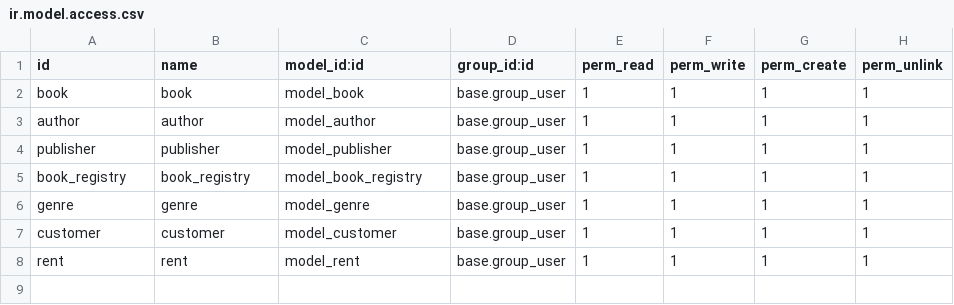
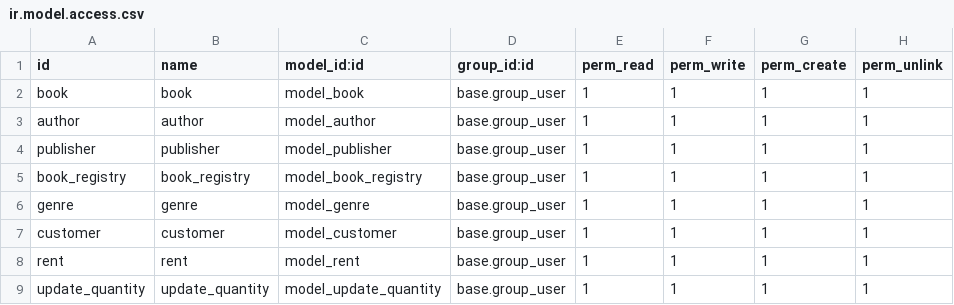
Before and after one commit to mikunatic/debook, a CSV file: security/ir.model.access.csv, drawn as a sheet; the diff names each change by its address in the sheet, - before the commit and + after, or states it on an @@ line.

```diff
--- a/security/ir.model.access.csv
+++ b/security/ir.model.access.csv
+row 9: update_quantity | update_quantity | model_update_quantity | base.group_user | 1 | 1 | 1 | 1
```
Also changed, not shown: 6 other files.
